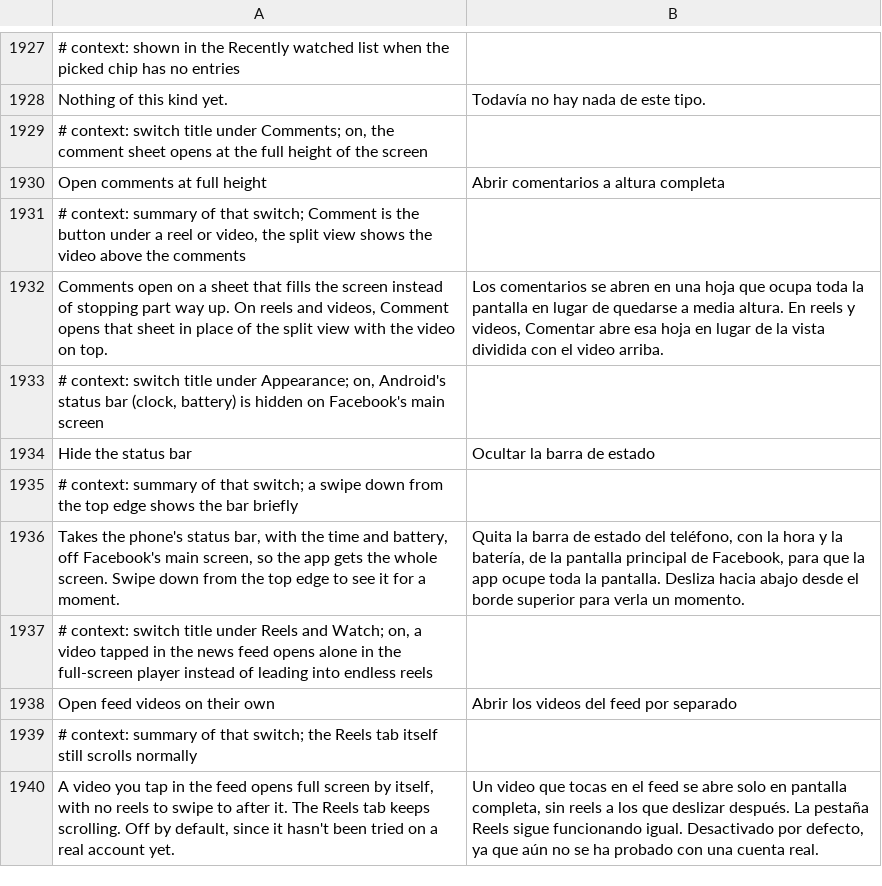
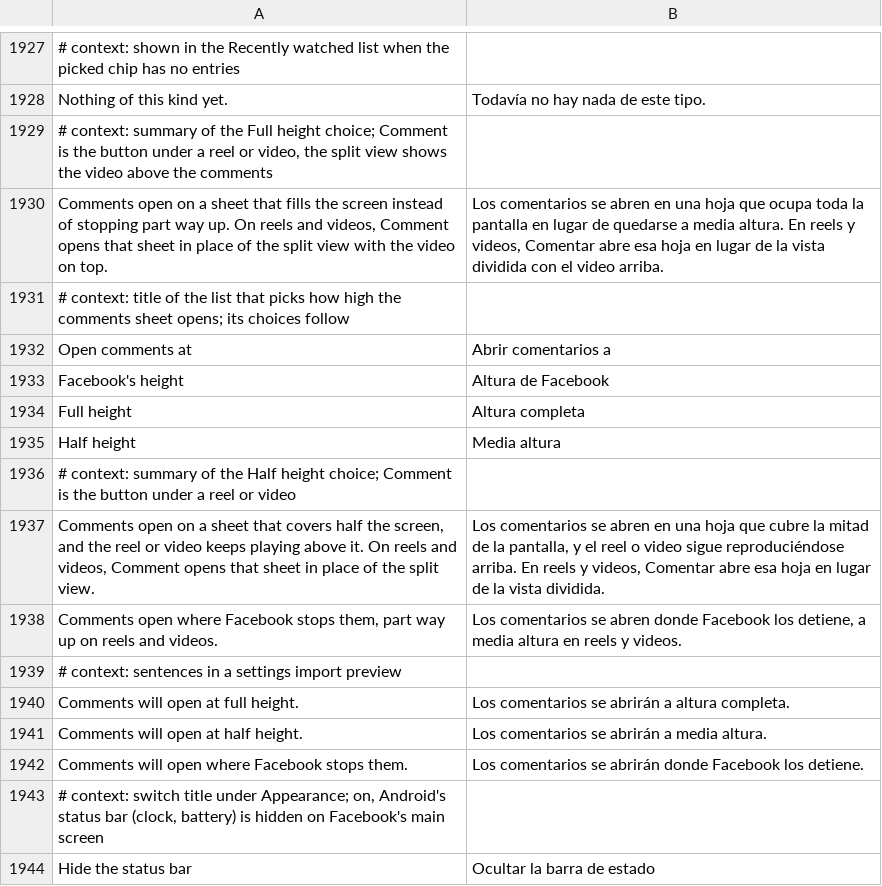
Before and after one commit to SysAdminDoc/HushFacebook, a TSV file: extensions/shared/library/src/main/l10n/es.tsv, drawn as a sheet; only a part is shown, gaps mark what is left out; the shorter side is filled out with more unchanged rows; removed rows and columns are numbered as before the commit, all else as after; the diff names each change by its address in the sheet, - before the commit and + after, or states it on an @@ line.

```diff
--- a/extensions/shared/library/src/main/l10n/es.tsv
+++ b/extensions/shared/library/src/main/l10n/es.tsv
-A1929: # context: switch title under Comments; on, the comment sheet opens at the full height of the screen
+A1929: # context: summary of the Full height choice; Comment is the button under a reel or video, the split view shows the video above the comments
-row 1930: Open comments at full height | Abrir comentarios a altura completa
-row 1931: # context: summary of that switch; Comment is the button under a reel or video, the split view shows the video above the comments
+row 1931: # context: title of the list that picks how high the comments sheet opens; its choices follow
+row 1932: Open comments at | Abrir comentarios a
+row 1933: Facebook's height | Altura de Facebook
+row 1934: Full height | Altura completa
+row 1935: Half height | Media altura
+row 1936: # context: summary of the Half height choice; Comment is the button under a reel or video
+row 1937: Comments open on a sheet that covers half the screen, and the reel or video keeps playing above it. On reels and videos, Comment opens that sheet in place of the split view. | Los comentarios se abren en una hoja que cubre la mitad de la pantalla, y el reel o video sigue reproduciéndose arriba. En reels y videos, Comentar abre esa hoja en lugar de la vista dividida.
+row 1938: Comments open where Facebook stops them, part way up on reels and videos. | Los comentarios se abren donde Facebook los detiene, a media altura en reels y videos.
+row 1939: # context: sentences in a settings import preview
+row 1940: Comments will open at full height. | Los comentarios se abrirán a altura completa.
+row 1941: Comments will open at half height. | Los comentarios se abrirán a media altura.
+row 1942: Comments will open where Facebook stops them. | Los comentarios se abrirán donde Facebook los detiene.
```
Also changed, not shown: extensions/shared/library/src/main/l10n/de.tsv, extensions/shared/library/src/main/l10n/ru.tsv, 35 other files.
